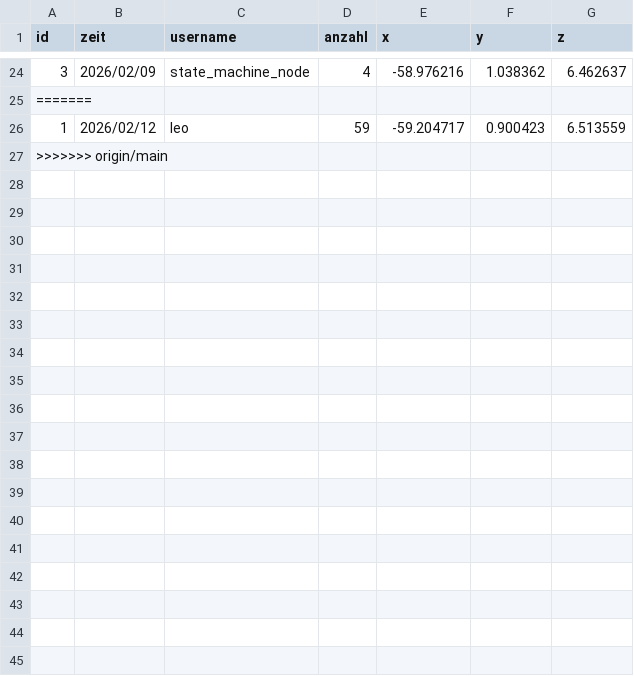
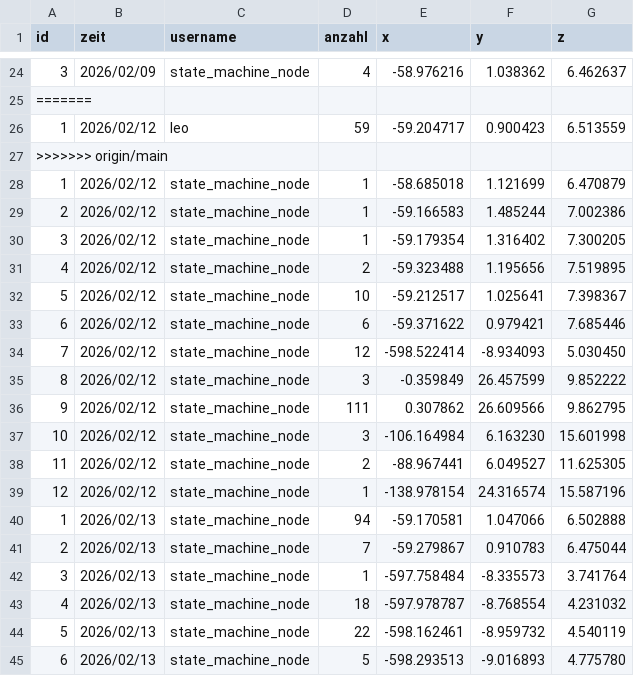
Before and after one commit to lkitzbichler/Autonomous-Systems-Sub-Terrain-Challenge-GR04, a CSV file: ros2_ws/lanterns_log.csv, drawn as a sheet; only a part is shown, gaps mark what is left out.

Commit message:
fixed some stuff and added statemachine logic for return home

```diff
--- a/ros2_ws/lanterns_log.csv
+++ b/ros2_ws/lanterns_log.csv
@@ -27 +27,19 @@ id,zeit,username,anzahl,x,y,z
 >>>>>>> origin/main
+1,2026/02/12,state_machine_node,1,-58.685018,1.121699,6.470879
+2,2026/02/12,state_machine_node,1,-59.166583,1.485244,7.002386
+3,2026/02/12,state_machine_node,1,-59.179354,1.316402,7.300205
+4,2026/02/12,state_machine_node,2,-59.323488,1.195656,7.519895
+5,2026/02/12,state_machine_node,10,-59.212517,1.025641,7.398367
+6,2026/02/12,state_machine_node,6,-59.371622,0.979421,7.685446
+7,2026/02/12,state_machine_node,12,-598.522414,-8.934093,5.030450
+8,2026/02/12,state_machine_node,3,-0.359849,26.457599,9.852222
+9,2026/02/12,state_machine_node,111,0.307862,26.609566,9.862795
+10,2026/02/12,state_machine_node,3,-106.164984,6.163230,15.601998
+11,2026/02/12,state_machine_node,2,-88.967441,6.049527,11.625305
+12,2026/02/12,state_machine_node,1,-138.978154,24.316574,15.587196
+1,2026/02/13,state_machine_node,94,-59.170581,1.047066,6.502888
+2,2026/02/13,state_machine_node,7,-59.279867,0.910783,6.475044
+3,2026/02/13,state_machine_node,1,-597.758484,-8.335573,3.741764
+4,2026/02/13,state_machine_node,18,-597.978787,-8.768554,4.231032
+5,2026/02/13,state_machine_node,22,-598.162461,-8.959732,4.540119
+6,2026/02/13,state_machine_node,5,-598.293513,-9.016893,4.775780
```
Also changed, not shown: 10 other files.
